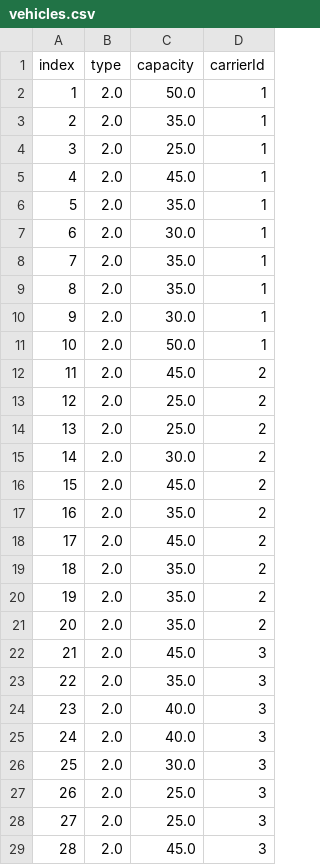
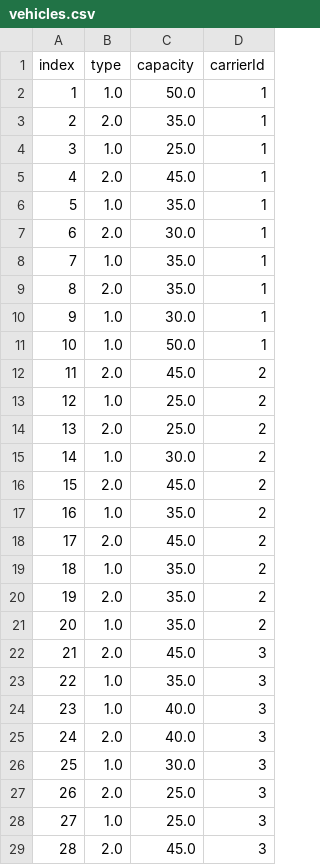
Before and after one commit to chriselster/BRKGA, a CSV file: in/vehicles.csv, drawn as a sheet; only a part is shown; the diff covers the shown part only.

```diff
--- a/in/vehicles.csv
+++ b/in/vehicles.csv
@@ -1,29 +1,29 @@
 index,type,capacity,carrierId
-1,2.0,50.0,1
+1,1.0,50.0,1
 2,2.0,35.0,1
-3,2.0,25.0,1
+3,1.0,25.0,1
 4,2.0,45.0,1
-5,2.0,35.0,1
+5,1.0,35.0,1
 6,2.0,30.0,1
-7,2.0,35.0,1
+7,1.0,35.0,1
 8,2.0,35.0,1
-9,2.0,30.0,1
-10,2.0,50.0,1
+9,1.0,30.0,1
+10,1.0,50.0,1
 11,2.0,45.0,2
-12,2.0,25.0,2
+12,1.0,25.0,2
 13,2.0,25.0,2
-14,2.0,30.0,2
+14,1.0,30.0,2
 15,2.0,45.0,2
-16,2.0,35.0,2
+16,1.0,35.0,2
 17,2.0,45.0,2
-18,2.0,35.0,2
+18,1.0,35.0,2
 19,2.0,35.0,2
-20,2.0,35.0,2
+20,1.0,35.0,2
 21,2.0,45.0,3
-22,2.0,35.0,3
-23,2.0,40.0,3
+22,1.0,35.0,3
+23,1.0,40.0,3
 24,2.0,40.0,3
-25,2.0,30.0,3
+25,1.0,30.0,3
 26,2.0,25.0,3
-27,2.0,25.0,3
+27,1.0,25.0,3
 28,2.0,45.0,3
```
Also changed, not shown: 11 edited cells elsewhere in this file, 2 other files.
